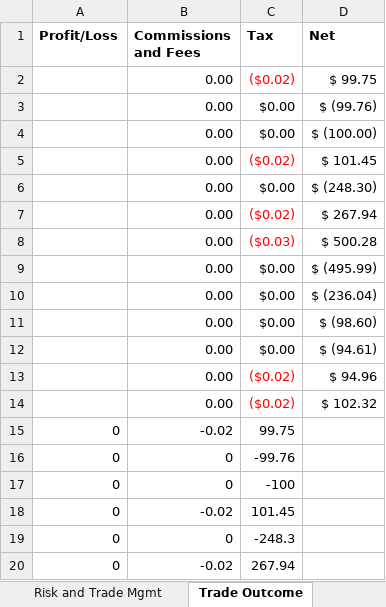
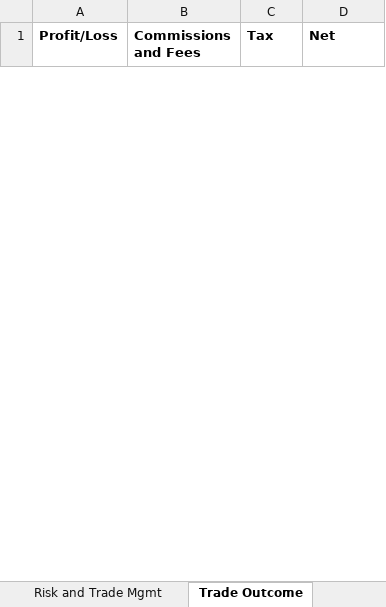
Before and after one commit to flowersandscumbags/TradeJournal, an Excel workbook: My-Trading-Journal-Template.xlsx, sheet Trade Outcome, drawn as a sheet; only a part is shown; values as stored, in another font and other column widths than the file's, no borders; removed rows and columns are numbered as before the commit, all else as after; the diff covers the shown part only; the diff names each change by its address in the sheet, - before the commit and + after, or states it on an @@ line.

```diff
--- a/My-Trading-Journal-Template.xlsx (sheet Trade Outcome)
+++ b/My-Trading-Journal-Template.xlsx (sheet Trade Outcome)
-row 2:  | 0.00 | ($0.02) | $ 99.75
-row 3:  | 0.00 | $0.00 | $ (99.76)
-row 4:  | 0.00 | $0.00 | $ (100.00)
-row 5:  | 0.00 | ($0.02) | $ 101.45
-row 6:  | 0.00 | $0.00 | $ (248.30)
-row 7:  | 0.00 | ($0.02) | $ 267.94
-row 8:  | 0.00 | ($0.03) | $ 500.28
-row 9:  | 0.00 | $0.00 | $ (495.99)
-row 10:  | 0.00 | $0.00 | $ (236.04)
-row 11:  | 0.00 | $0.00 | $ (98.60)
-row 12:  | 0.00 | $0.00 | $ (94.61)
-row 13:  | 0.00 | ($0.02) | $ 94.96
-row 14:  | 0.00 | ($0.02) | $ 102.32
-row 15: 0 | -0.02 | 99.75
-row 16: 0 | 0 | -99.76
-row 17: 0 | 0 | -100
-row 18: 0 | -0.02 | 101.45
-row 19: 0 | 0 | -248.3
-row 20: 0 | -0.02 | 267.94
```
Also changed, not shown: 100 added rows and 16 removed rows elsewhere in this sheet, sheet Trade Entry Details, 2 other files.
